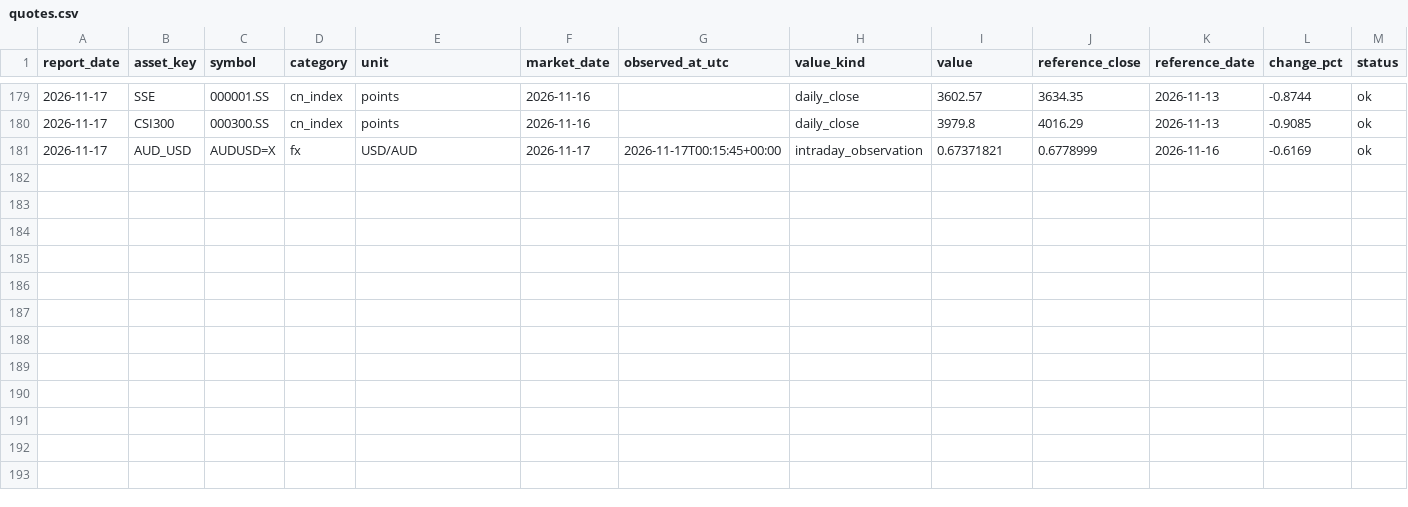
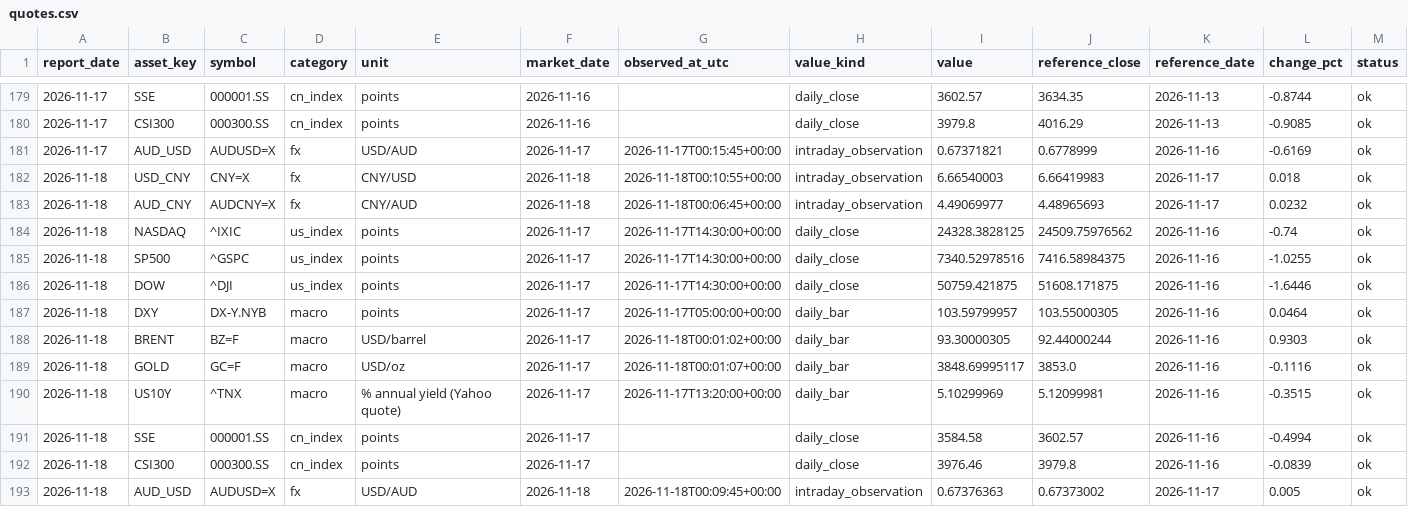
Before and after one commit to Cacacarlos1221/global-market-radar, a CSV file: data/history/quotes.csv, drawn as a sheet; only a part is shown, gaps mark what is left out; rows hold the shown columns only; the diff names each change by its address in the sheet, - before the commit and + after, or states it on an @@ line.

```diff
--- a/data/history/quotes.csv
+++ b/data/history/quotes.csv
+row 182: 2026-11-18 | USD_CNY | CNY=X | fx | CNY/USD | 2026-11-18 | 2026-11-18T00:10:55+00:00 | intraday_observation | 6.66540003 | 6.66419983 | 2026-11-17 | 0.018 | ok
+row 183: 2026-11-18 | AUD_CNY | AUDCNY=X | fx | CNY/AUD | 2026-11-18 | 2026-11-18T00:06:45+00:00 | intraday_observation | 4.49069977 | 4.48965693 | 2026-11-17 | 0.0232 | ok
+row 184: 2026-11-18 | NASDAQ | ^IXIC | us_index | points | 2026-11-17 | 2026-11-17T14:30:00+00:00 | daily_close | 24328.3828125 | 24509.75976562 | 2026-11-16 | -0.74 | ok
+row 185: 2026-11-18 | SP500 | ^GSPC | us_index | points | 2026-11-17 | 2026-11-17T14:30:00+00:00 | daily_close | 7340.52978516 | 7416.58984375 | 2026-11-16 | -1.0255 | ok
+row 186: 2026-11-18 | DOW | ^DJI | us_index | points | 2026-11-17 | 2026-11-17T14:30:00+00:00 | daily_close | 50759.421875 | 51608.171875 | 2026-11-16 | -1.6446 | ok
+row 187: 2026-11-18 | DXY | DX-Y.NYB | macro | points | 2026-11-17 | 2026-11-17T05:00:00+00:00 | daily_bar | 103.59799957 | 103.55000305 | 2026-11-16 | 0.0464 | ok
+row 188: 2026-11-18 | BRENT | BZ=F | macro | USD/barrel | 2026-11-17 | 2026-11-18T00:01:02+00:00 | daily_bar | 93.30000305 | 92.44000244 | 2026-11-16 | 0.9303 | ok
+row 189: 2026-11-18 | GOLD | GC=F | macro | USD/oz | 2026-11-17 | 2026-11-18T00:01:07+00:00 | daily_bar | 3848.69995117 | 3853.0 | 2026-11-16 | -0.1116 | ok
+row 190: 2026-11-18 | US10Y | ^TNX | macro | % annual yield (Yahoo quote) | 2026-11-17 | 2026-11-17T13:20:00+00:00 | daily_bar | 5.10299969 | 5.12099981 | 2026-11-16 | -0.3515 | ok
+row 191: 2026-11-18 | SSE | 000001.SS | cn_index | points | 2026-11-17 |  | daily_close | 3584.58 | 3602.57 | 2026-11-16 | -0.4994 | ok
+row 192: 2026-11-18 | CSI300 | 000300.SS | cn_index | points | 2026-11-17 |  | daily_close | 3976.46 | 3979.8 | 2026-11-16 | -0.0839 | ok
+row 193: 2026-11-18 | AUD_USD | AUDUSD=X | fx | USD/AUD | 2026-11-18 | 2026-11-18T00:09:45+00:00 | intraday_observation | 0.67376363 | 0.67373002 | 2026-11-17 | 0.005 | ok
```
Also changed, not shown: data/curated/history/quotes.csv, 4 other files.
